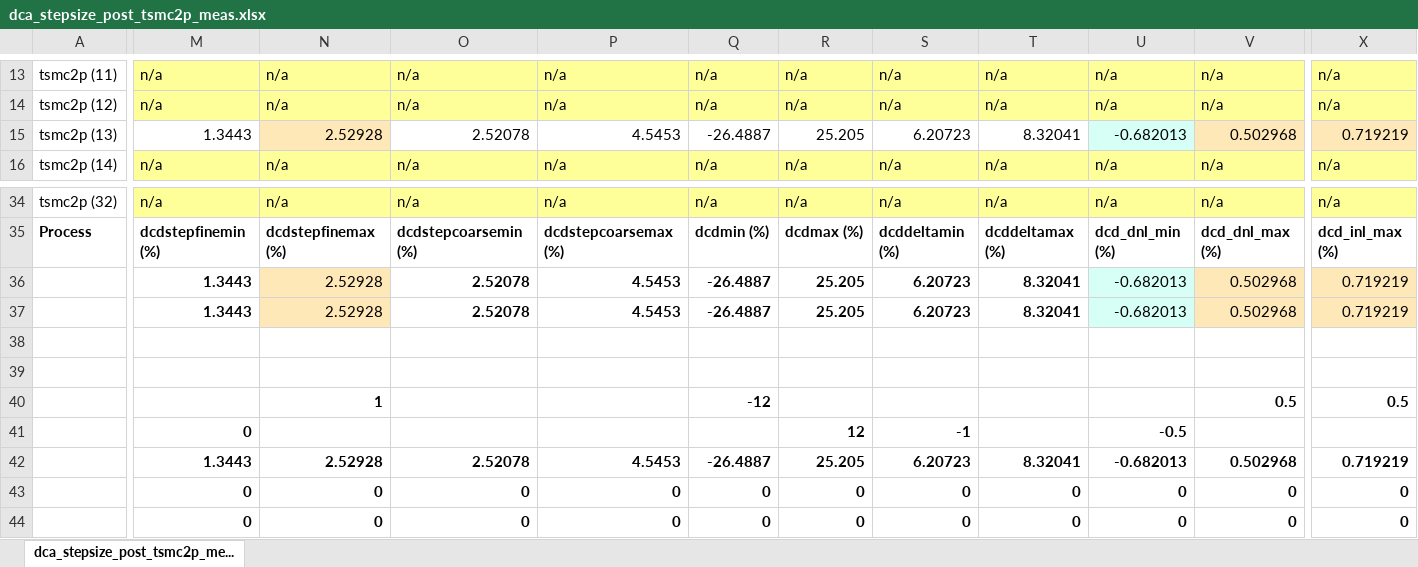
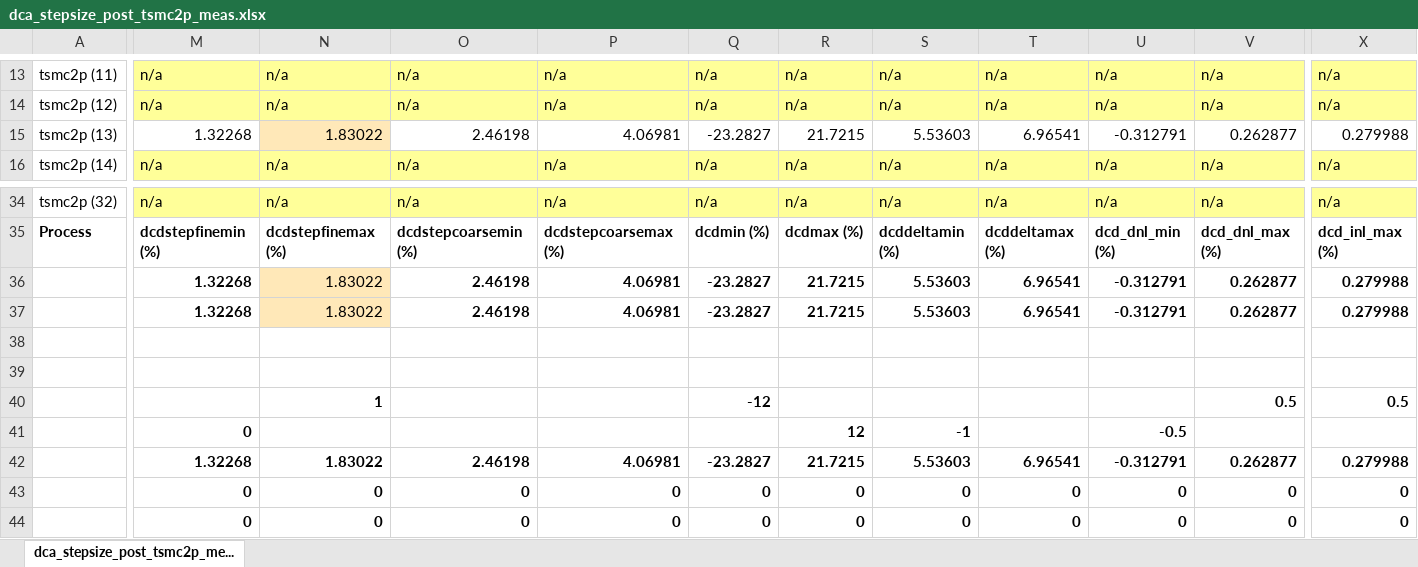
Before and after one commit to tien2032002/excel, an Excel workbook: dca_stepsize_post_tsmc2p_meas.xlsx, sheet dca_stepsize_post_tsmc2p_me..., drawn as a sheet; only a part is shown, gaps mark what is left out; values as stored, in another font and other column widths than the file's, no borders; removed rows and columns are numbered as before the commit, all else as after; rows hold the shown columns only; the diff covers the shown part only; the diff names each change by its address in the sheet, - before the commit and + after, or states it on an @@ line.

Commit message:
''

```diff
--- a/dca_stepsize_post_tsmc2p_meas.xlsx (sheet dca_stepsize_post_tsmc2p_me...)
+++ b/dca_stepsize_post_tsmc2p_meas.xlsx (sheet dca_stepsize_post_tsmc2p_me...)
-M15: 1.3443
+M15: 1.32268
-N15: 2.52928
+N15: 1.83022
-O15: 2.52078
+O15: 2.46198
-P15: 4.5453
+P15: 4.06981
-Q15: -26.4887
+Q15: -23.2827
-R15: 25.205
+R15: 21.7215
-S15: 6.20723
+S15: 5.53603
-T15: 8.32041
+T15: 6.96541
-U15: -0.682013
+U15: -0.312791
-U15 fill: #D6FFF5
+U15 fill: none
-V15: 0.502968
+V15: 0.262877
-V15 fill: #FFE8B8
+V15 fill: none
-X15: 0.719219
+X15: 0.279988
-X15 fill: #FFE8B8
+X15 fill: none
-row 36:  | 1.3443 | 2.52928 | 2.52078 | 4.5453 | -26.4887 | 25.205 | 6.20723 | 8.32041 | -0.682013 | 0.502968 | 0.719219
-row 37:  | 1.3443 | 2.52928 | 2.52078 | 4.5453 | -26.4887 | 25.205 | 6.20723 | 8.32041 | -0.682013 | 0.502968 | 0.719219
+row 36:  | 1.32268 | 1.83022 | 2.46198 | 4.06981 | -23.2827 | 21.7215 | 5.53603 | 6.96541 | -0.312791 | 0.262877 | 0.279988
+row 37:  | 1.32268 | 1.83022 | 2.46198 | 4.06981 | -23.2827 | 21.7215 | 5.53603 | 6.96541 | -0.312791 | 0.262877 | 0.279988
-row 42:  | 1.3443 | 2.52928 | 2.52078 | 4.5453 | -26.4887 | 25.205 | 6.20723 | 8.32041 | -0.682013 | 0.502968 | 0.719219
+row 42:  | 1.32268 | 1.83022 | 2.46198 | 4.06981 | -23.2827 | 21.7215 | 5.53603 | 6.96541 | -0.312791 | 0.262877 | 0.279988
```
Also changed, not shown: 71 edited cells elsewhere in this sheet.
